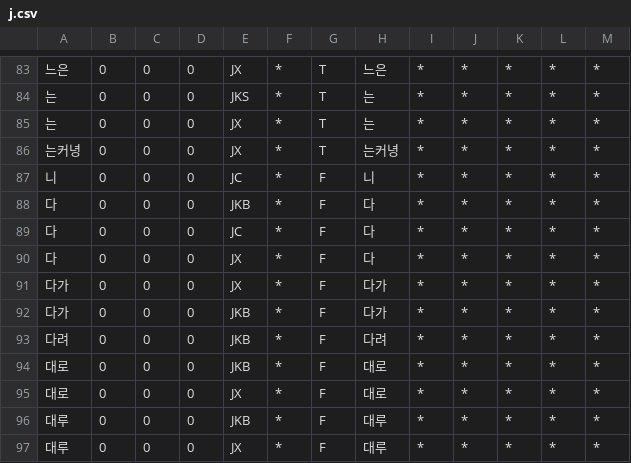
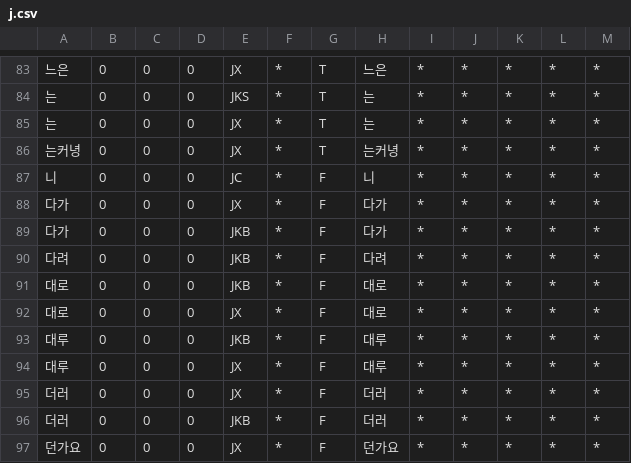
Before and after one commit to cos18/COM3026-Algorithm, a CSV file: bruteforce/sentence_component/library/j.csv, drawn as a sheet; only a part is shown, gaps mark what is left out; the shorter side is filled out with more unchanged rows.

```diff
--- a/bruteforce/sentence_component/library/j.csv
+++ b/bruteforce/sentence_component/library/j.csv
@@ -87,5 +87,2 @@
 니,0,0,0,JC,*,F,니,*,*,*,*,*
-다,0,0,0,JKB,*,F,다,*,*,*,*,*
-다,0,0,0,JC,*,F,다,*,*,*,*,*
-다,0,0,0,JX,*,F,다,*,*,*,*,*
 다가,0,0,0,JX,*,F,다가,*,*,*,*,*
```
Also changed, not shown: 3 other files.
